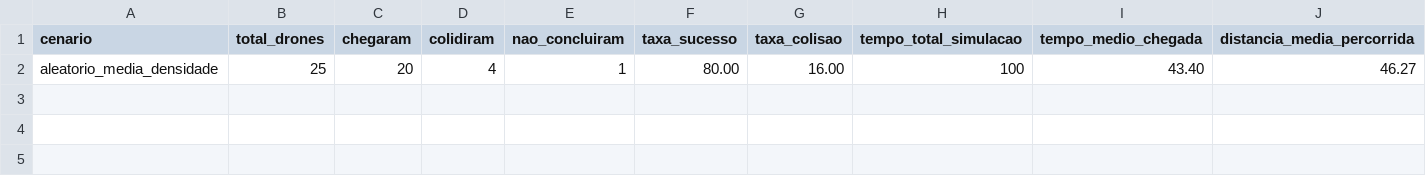
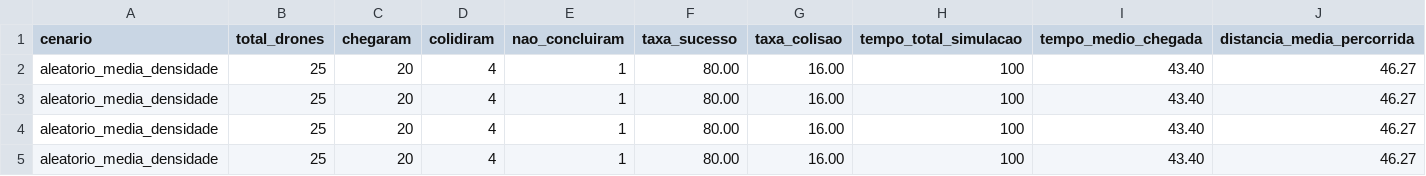
Before and after one commit to RaisSousaa/Trabalho5-Topicos, a CSV file: results/metricas_aleatorio_media_densidade.csv, drawn as a sheet; the diff names each change by its address in the sheet, - before the commit and + after, or states it on an @@ line.

```diff
--- a/results/metricas_aleatorio_media_densidade.csv
+++ b/results/metricas_aleatorio_media_densidade.csv
+row 3: aleatorio_media_densidade | 25 | 20 | 4 | 1 | 80.00 | 16.00 | 100 | 43.40 | 46.27
+row 4: aleatorio_media_densidade | 25 | 20 | 4 | 1 | 80.00 | 16.00 | 100 | 43.40 | 46.27
+row 5: aleatorio_media_densidade | 25 | 20 | 4 | 1 | 80.00 | 16.00 | 100 | 43.40 | 46.27
```
Also changed, not shown: 13 other files.
